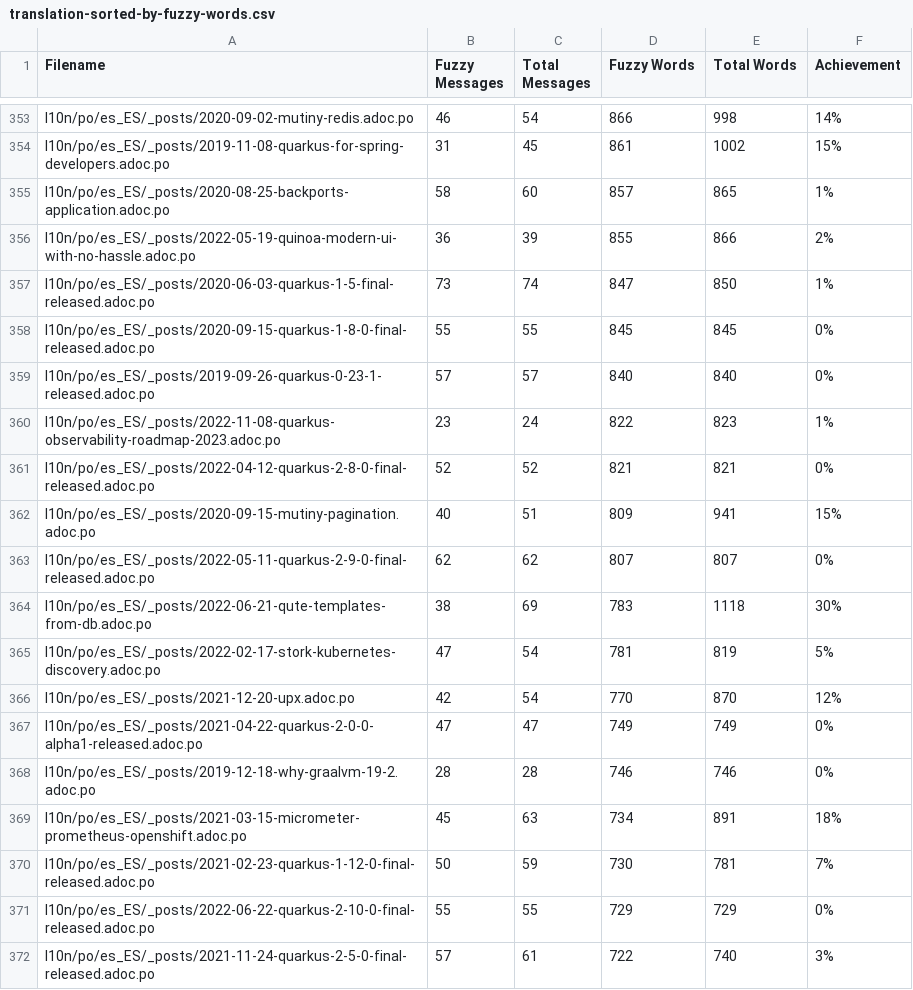
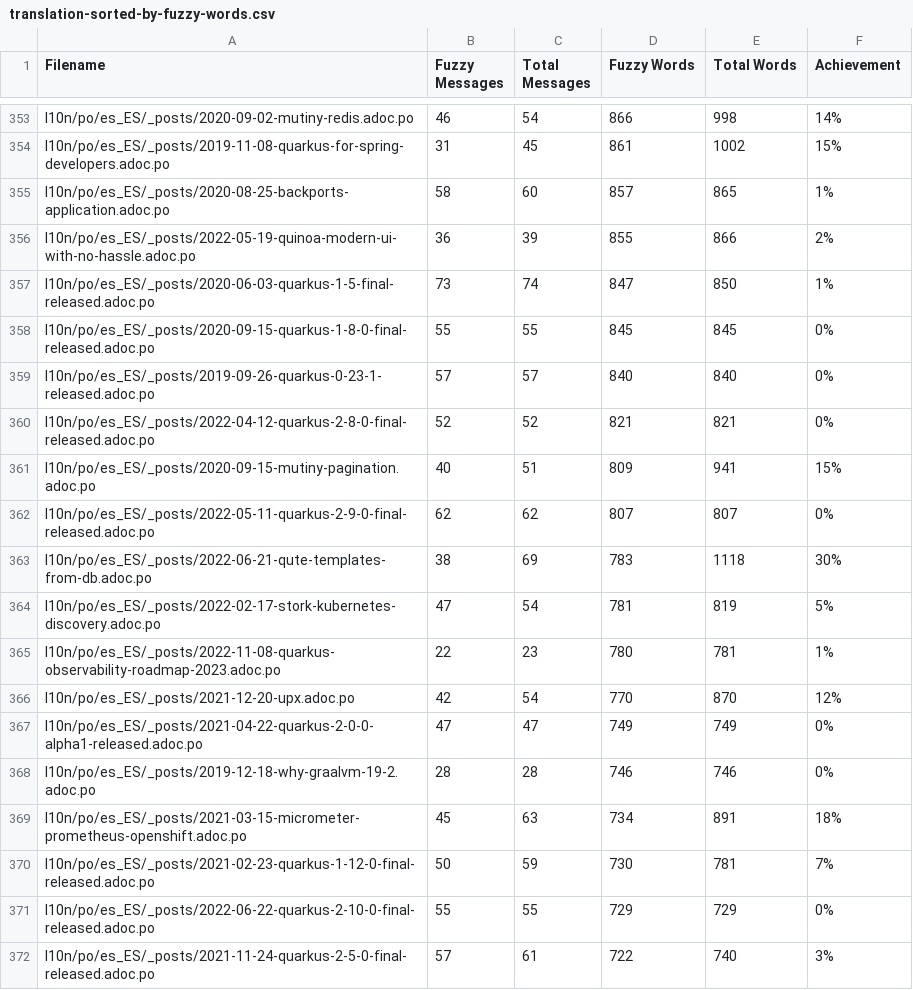
Before and after one commit to quarkusio/pt.quarkus.io, a CSV file: l10n/stats/translation-sorted-by-fuzzy-words.csv, drawn as a sheet; only a part is shown, gaps mark what is left out.

Commit message:
Update translation stats

```diff
--- a/l10n/stats/translation-sorted-by-fuzzy-words.csv
+++ b/l10n/stats/translation-sorted-by-fuzzy-words.csv
@@ -359,3 +359,2 @@ l10n/po/es_ES/_posts/2020-09-15-quarkus-1-8-0-final-released.adoc.po, 55, 55, 84
 l10n/po/es_ES/_posts/2019-09-26-quarkus-0-23-1-released.adoc.po, 57, 57, 840, 840 ,0%
-l10n/po/es_ES/_posts/2022-11-08-quarkus-observability-roadmap-2023.adoc.po, 23, 24, 822, 823 ,1%
 l10n/po/es_ES/_posts/2022-04-12-quarkus-2-8-0-final-released.adoc.po, 52, 52, 821, 821 ,0%
@@ -365,2 +364,3 @@ l10n/po/es_ES/_posts/2022-06-21-qute-templates-from-db.adoc.po, 38, 69, 783, 111
 l10n/po/es_ES/_posts/2022-02-17-stork-kubernetes-discovery.adoc.po, 47, 54, 781, 819 ,5%
+l10n/po/es_ES/_posts/2022-11-08-quarkus-observability-roadmap-2023.adoc.po, 22, 23, 780, 781 ,1%
 l10n/po/es_ES/_posts/2021-12-20-upx.adoc.po, 42, 54, 770, 870 ,12%
```
Also changed, not shown: l10n/stats/translation.csv.
